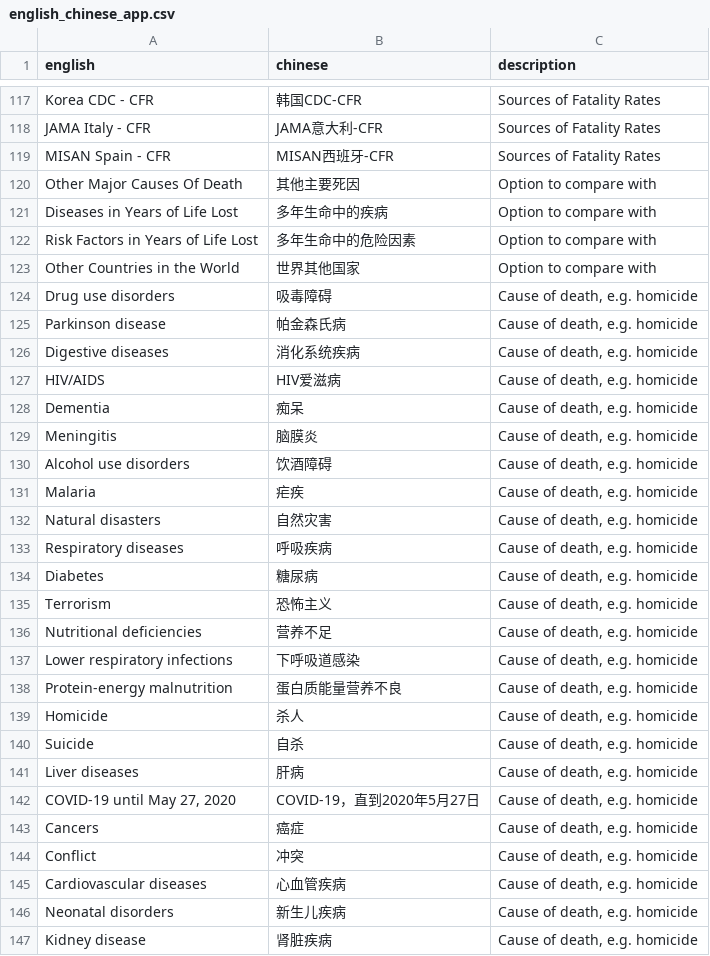
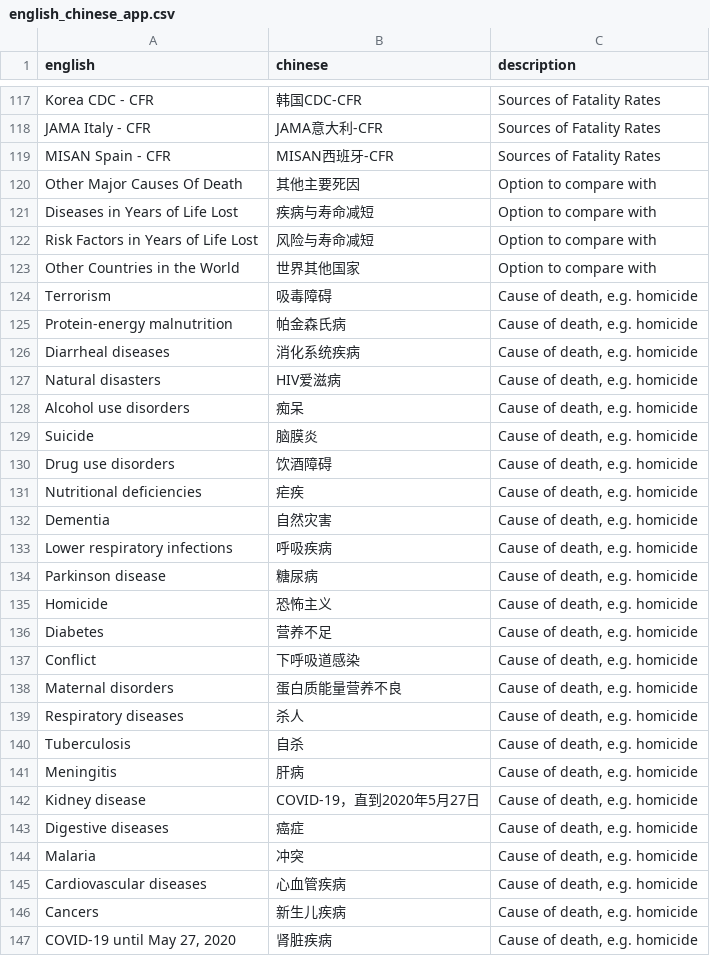
Before and after one commit to markolalovic/covid-calc, a CSV file: data/translations/english_chinese_app.csv, drawn as a sheet; only a part is shown, gaps mark what is left out; the diff covers the shown part only.

```diff
--- a/data/translations/english_chinese_app.csv
+++ b/data/translations/english_chinese_app.csv
@@ -120,28 +120,28 @@ MISAN Spain - CFR,MISAN西班牙-CFR,Sources of Fatality Rates
 Other Major Causes Of Death,其他主要死因,Option to compare with
-Diseases in Years of Life Lost,多年生命中的疾病,Option to compare with
-Risk Factors in Years of Life Lost,多年生命中的危险因素,Option to compare with
+Diseases in Years of Life Lost,疾病与寿命减短,Option to compare with
+Risk Factors in Years of Life Lost,风险与寿命减短,Option to compare with
 Other Countries in the World,世界其他国家,Option to compare with
-Drug use disorders,吸毒障碍,"Cause of death, e.g. homicide"
-Parkinson disease,帕金森氏病,"Cause of death, e.g. homicide"
-Digestive diseases,消化系统疾病,"Cause of death, e.g. homicide"
-HIV/AIDS,HIV爱滋病,"Cause of death, e.g. homicide"
-Dementia,痴呆,"Cause of death, e.g. homicide"
-Meningitis,脑膜炎,"Cause of death, e.g. homicide"
-Alcohol use disorders,饮酒障碍,"Cause of death, e.g. homicide"
-Malaria,疟疾,"Cause of death, e.g. homicide"
-Natural disasters,自然灾害,"Cause of death, e.g. homicide"
-Respiratory diseases,呼吸疾病,"Cause of death, e.g. homicide"
-Diabetes,糖尿病,"Cause of death, e.g. homicide"
-Terrorism,恐怖主义,"Cause of death, e.g. homicide"
-Nutritional deficiencies,营养不足,"Cause of death, e.g. homicide"
-Lower respiratory infections,下呼吸道感染,"Cause of death, e.g. homicide"
-Protein-energy malnutrition,蛋白质能量营养不良,"Cause of death, e.g. homicide"
-Homicide,杀人,"Cause of death, e.g. homicide"
-Suicide,自杀,"Cause of death, e.g. homicide"
-Liver diseases,肝病,"Cause of death, e.g. homicide"
-"COVID-19 until May 27, 2020",COVID-19，直到2020年5月27日,"Cause of death, e.g. homicide"
-Cancers,癌症,"Cause of death, e.g. homicide"
-Conflict,冲突,"Cause of death, e.g. homicide"
+Terrorism,吸毒障碍,"Cause of death, e.g. homicide"
+Protein-energy malnutrition,帕金森氏病,"Cause of death, e.g. homicide"
+Diarrheal diseases,消化系统疾病,"Cause of death, e.g. homicide"
+Natural disasters,HIV爱滋病,"Cause of death, e.g. homicide"
+Alcohol use disorders,痴呆,"Cause of death, e.g. homicide"
+Suicide,脑膜炎,"Cause of death, e.g. homicide"
+Drug use disorders,饮酒障碍,"Cause of death, e.g. homicide"
+Nutritional deficiencies,疟疾,"Cause of death, e.g. homicide"
+Dementia,自然灾害,"Cause of death, e.g. homicide"
+Lower respiratory infections,呼吸疾病,"Cause of death, e.g. homicide"
+Parkinson disease,糖尿病,"Cause of death, e.g. homicide"
+Homicide,恐怖主义,"Cause of death, e.g. homicide"
+Diabetes,营养不足,"Cause of death, e.g. homicide"
+Conflict,下呼吸道感染,"Cause of death, e.g. homicide"
+Maternal disorders,蛋白质能量营养不良,"Cause of death, e.g. homicide"
+Respiratory diseases,杀人,"Cause of death, e.g. homicide"
+Tuberculosis,自杀,"Cause of death, e.g. homicide"
+Meningitis,肝病,"Cause of death, e.g. homicide"
+Kidney disease,COVID-19，直到2020年5月27日,"Cause of death, e.g. homicide"
+Digestive diseases,癌症,"Cause of death, e.g. homicide"
+Malaria,冲突,"Cause of death, e.g. homicide"
 Cardiovascular diseases,心血管疾病,"Cause of death, e.g. homicide"
-Neonatal disorders,新生儿疾病,"Cause of death, e.g. homicide"
-Kidney disease,肾脏疾病,"Cause of death, e.g. homicide"
+Cancers,新生儿疾病,"Cause of death, e.g. homicide"
+"COVID-19 until May 27, 2020",肾脏疾病,"Cause of death, e.g. homicide"
```
Also changed, not shown: 2 added rows, 2 removed rows and 85 edited cells elsewhere in this file, data/translations/english_english_app.csv, data/translations/english_spanish_app.csv, 10 other files.
